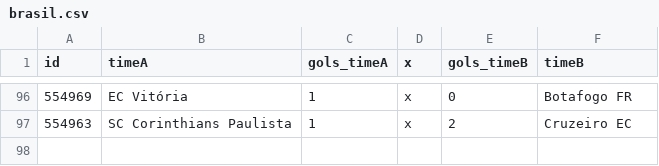
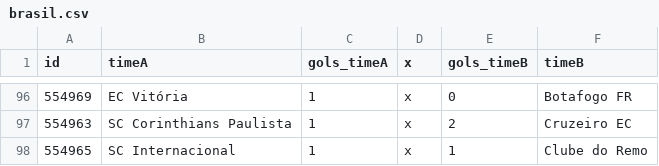
Before and after one commit to caburu/atualizador-resultados-partidas, a CSV file: brasil.csv, drawn as a sheet; only a part is shown, gaps mark what is left out.

Commit message:
Update brasil.csv com resultados de ontem

```diff
--- a/brasil.csv
+++ b/brasil.csv
@@ -97 +97,2 @@ id,timeA,gols_timeA,x,gols_timeB,timeB
 554963,SC Corinthians Paulista,1,x,2,Cruzeiro EC
+554965,SC Internacional,1,x,1,Clube do Remo
```
